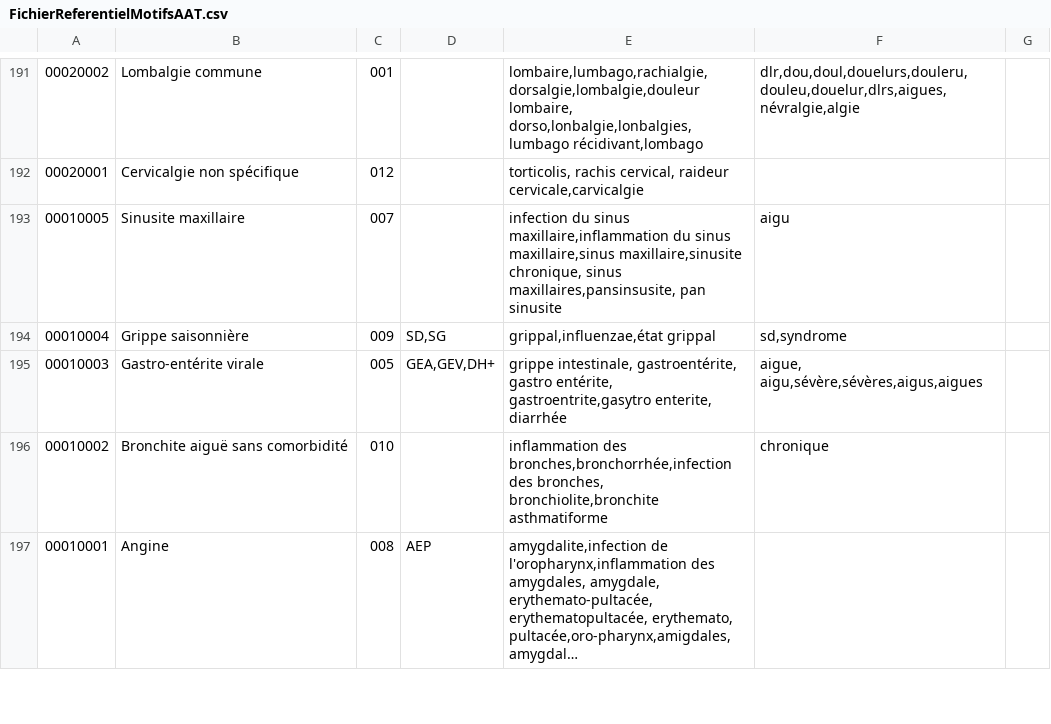
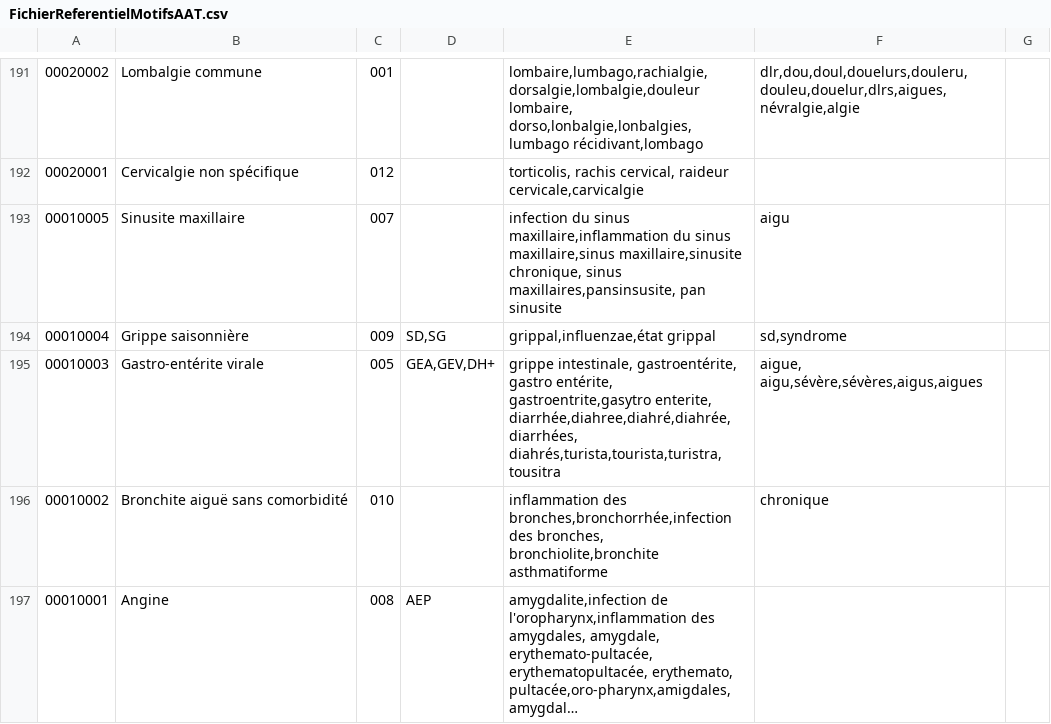
Before and after one commit to userhubgit/aat, a CSV file: src/main/resources/FichierReferentielMotifsAAT.csv, drawn as a sheet; only a part is shown, gaps mark what is left out; long unchanged cells end in …; the diff covers the shown part only; the diff names each change by its address in the sheet, - before the commit and + after, or states it on an @@ line.

```diff
--- a/src/main/resources/FichierReferentielMotifsAAT.csv
+++ b/src/main/resources/FichierReferentielMotifsAAT.csv
-E195: …gastroentrite,gasytro enterite, diarrhée
+E195: …gastroentrite,gasytro enterite, diarrhée,diahree,diahré,diahrée,diarrhées, diahrés,turista,tourista,turistra,tousitra
```
Also changed, not shown: 44 edited cells elsewhere in this file, 12 other files.
